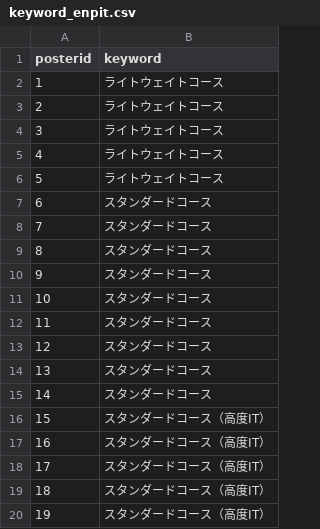
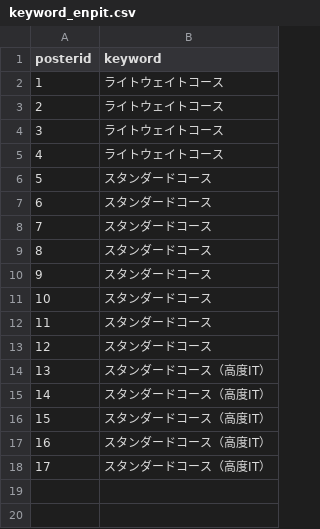
Before and after one commit to Tsukuba-SAY/PosMApp, a CSV file: PosMApp/www/csv/keyword_enpit.csv, drawn as a sheet; removed rows and columns are numbered as before the commit, all else as after; the diff names each change by its address in the sheet, - before the commit and + after, or states it on an @@ line.

```diff
--- a/PosMApp/www/csv/keyword_enpit.csv
+++ b/PosMApp/www/csv/keyword_enpit.csv
-row 6: 5 | ライトウェイトコース
-row 7: 6 | スタンダードコース
@@ column A (posterid) renumbered from row 6 down @@
```
Also changed, not shown: 4 other files.
